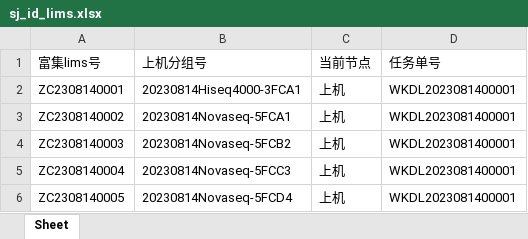
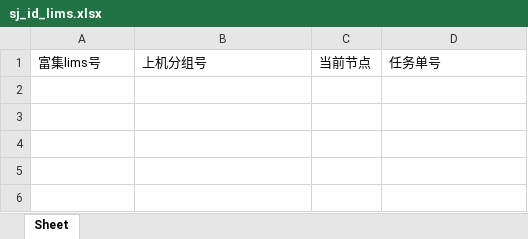
Before and after one commit to ZhouGZ666888/AutoTestScriptForSHLIMS, an Excel workbook: data/excel_doc/sj_id_lims.xlsx, sheet Sheet, drawn as a sheet; values as stored, in another font and other column widths than the file's, no borders; the diff names each change by its address in the sheet, - before the commit and + after, or states it on an @@ line.

```diff
--- a/data/excel_doc/sj_id_lims.xlsx (sheet Sheet)
+++ b/data/excel_doc/sj_id_lims.xlsx (sheet Sheet)
-row 2: ZC2308140001 | 20230814Hiseq4000-3FCA1 | 上机 | WKDL2023081400001
-row 3: ZC2308140002 | 20230814Novaseq-5FCA1 | 上机 | WKDL2023081400001
-row 4: ZC2308140003 | 20230814Novaseq-5FCB2 | 上机 | WKDL2023081400001
-row 5: ZC2308140004 | 20230814Novaseq-5FCC3 | 上机 | WKDL2023081400001
-row 6: ZC2308140005 | 20230814Novaseq-5FCD4 | 上机 | WKDL2023081400001
```
Also changed, not shown: data/excel_doc/csps_id_lims.xlsx, data/excel_doc/esyjy_id_lims.xlsx, 17 other files.
